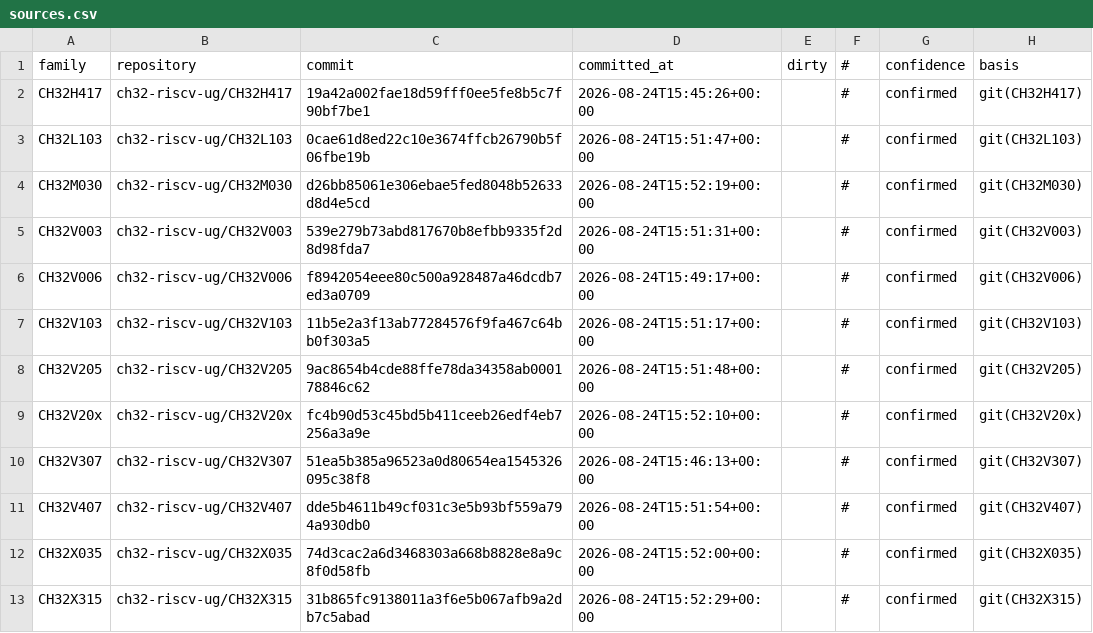
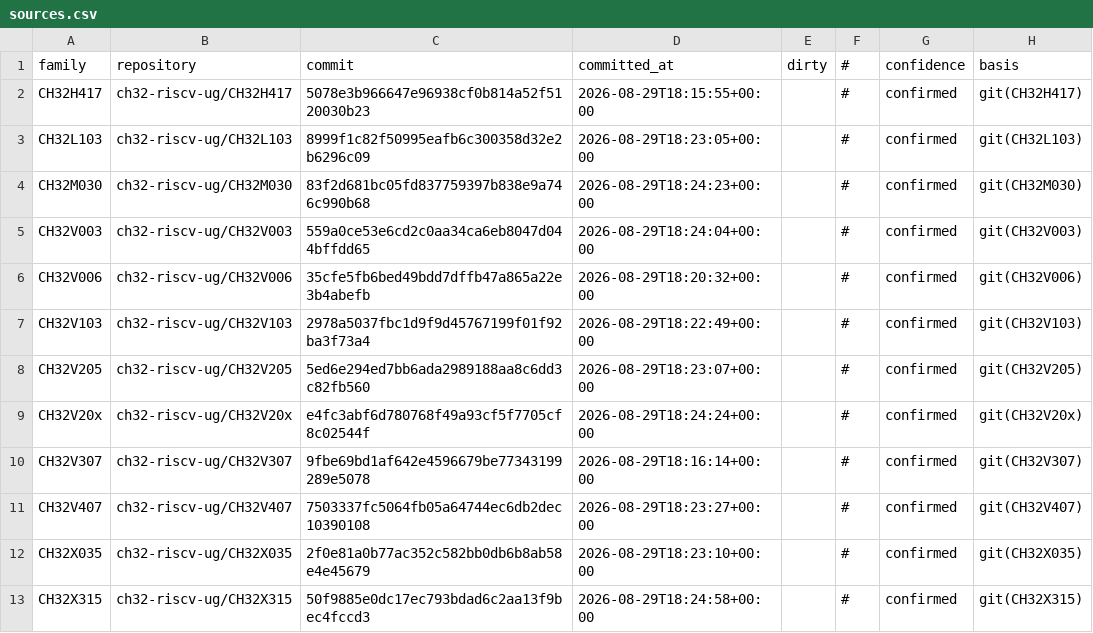
Before and after one commit to ch32-riscv-ug/ch32-device-data, a CSV file: catalog/sources.csv, drawn as a sheet.

```diff
--- a/catalog/sources.csv
+++ b/catalog/sources.csv
@@ -1,13 +1,13 @@
 family,repository,commit,committed_at,dirty,#,confidence,basis
-CH32H417,ch32-riscv-ug/CH32H417,19a42a002fae18d59fff0ee5fe8b5c7f90bf7be1,2026-08-24T15:45:26+00:00,,#,confirmed,git(CH32H417)
-CH32L103,ch32-riscv-ug/CH32L103,0cae61d8ed22c10e3674ffcb26790b5f06fbe19b,2026-08-24T15:51:47+00:00,,#,confirmed,git(CH32L103)
-CH32M030,ch32-riscv-ug/CH32M030,d26bb85061e306ebae5fed8048b52633d8d4e5cd,2026-08-24T15:52:19+00:00,,#,confirmed,git(CH32M030)
-CH32V003,ch32-riscv-ug/CH32V003,539e279b73abd817670b8efbb9335f2d8d98fda7,2026-08-24T15:51:31+00:00,,#,confirmed,git(CH32V003)
-CH32V006,ch32-riscv-ug/CH32V006,f8942054eee80c500a928487a46dcdb7ed3a0709,2026-08-24T15:49:17+00:00,,#,confirmed,git(CH32V006)
-CH32V103,ch32-riscv-ug/CH32V103,11b5e2a3f13ab77284576f9fa467c64bb0f303a5,2026-08-24T15:51:17+00:00,,#,confirmed,git(CH32V103)
-CH32V205,ch32-riscv-ug/CH32V205,9ac8654b4cde88ffe78da34358ab000178846c62,2026-08-24T15:51:48+00:00,,#,confirmed,git(CH32V205)
-CH32V20x,ch32-riscv-ug/CH32V20x,fc4b90d53c45bd5b411ceeb26edf4eb7256a3a9e,2026-08-24T15:52:10+00:00,,#,confirmed,git(CH32V20x)
-CH32V307,ch32-riscv-ug/CH32V307,51ea5b385a96523a0d80654ea1545326095c38f8,2026-08-24T15:46:13+00:00,,#,confirmed,git(CH32V307)
-CH32V407,ch32-riscv-ug/CH32V407,dde5b4611b49cf031c3e5b93bf559a794a930db0,2026-08-24T15:51:54+00:00,,#,confirmed,git(CH32V407)
-CH32X035,ch32-riscv-ug/CH32X035,74d3cac2a6d3468303a668b8828e8a9c8f0d58fb,2026-08-24T15:52:00+00:00,,#,confirmed,git(CH32X035)
-CH32X315,ch32-riscv-ug/CH32X315,31b865fc9138011a3f6e5b067afb9a2db7c5abad,2026-08-24T15:52:29+00:00,,#,confirmed,git(CH32X315)
+CH32H417,ch32-riscv-ug/CH32H417,5078e3b966647e96938cf0b814a52f5120030b23,2026-08-29T18:15:55+00:00,,#,confirmed,git(CH32H417)
+CH32L103,ch32-riscv-ug/CH32L103,8999f1c82f50995eafb6c300358d32e2b6296c09,2026-08-29T18:23:05+00:00,,#,confirmed,git(CH32L103)
+CH32M030,ch32-riscv-ug/CH32M030,83f2d681bc05fd837759397b838e9a746c990b68,2026-08-29T18:24:23+00:00,,#,confirmed,git(CH32M030)
+CH32V003,ch32-riscv-ug/CH32V003,559a0ce53e6cd2c0aa34ca6eb8047d044bffdd65,2026-08-29T18:24:04+00:00,,#,confirmed,git(CH32V003)
+CH32V006,ch32-riscv-ug/CH32V006,35cfe5fb6bed49bdd7dffb47a865a22e3b4abefb,2026-08-29T18:20:32+00:00,,#,confirmed,git(CH32V006)
+CH32V103,ch32-riscv-ug/CH32V103,2978a5037fbc1d9f9d45767199f01f92ba3f73a4,2026-08-29T18:22:49+00:00,,#,confirmed,git(CH32V103)
+CH32V205,ch32-riscv-ug/CH32V205,5ed6e294ed7bb6ada2989188aa8c6dd3c82fb560,2026-08-29T18:23:07+00:00,,#,confirmed,git(CH32V205)
+CH32V20x,ch32-riscv-ug/CH32V20x,e4fc3abf6d780768f49a93cf5f7705cf8c02544f,2026-08-29T18:24:24+00:00,,#,confirmed,git(CH32V20x)
+CH32V307,ch32-riscv-ug/CH32V307,9fbe69bd1af642e4596679be77343199289e5078,2026-08-29T18:16:14+00:00,,#,confirmed,git(CH32V307)
+CH32V407,ch32-riscv-ug/CH32V407,7503337fc5064fb05a64744ec6db2dec10390108,2026-08-29T18:23:27+00:00,,#,confirmed,git(CH32V407)
+CH32X035,ch32-riscv-ug/CH32X035,2f0e81a0b77ac352c582bb0db6b8ab58e4e45679,2026-08-29T18:23:10+00:00,,#,confirmed,git(CH32X035)
+CH32X315,ch32-riscv-ug/CH32X315,50f9885e0dc17ec793bdad6c2aa13f9bec4fccd3,2026-08-29T18:24:58+00:00,,#,confirmed,git(CH32X315)
```
Also changed, not shown: catalog/packages.csv, evidence/dma_requests.csv, 27 other files.
